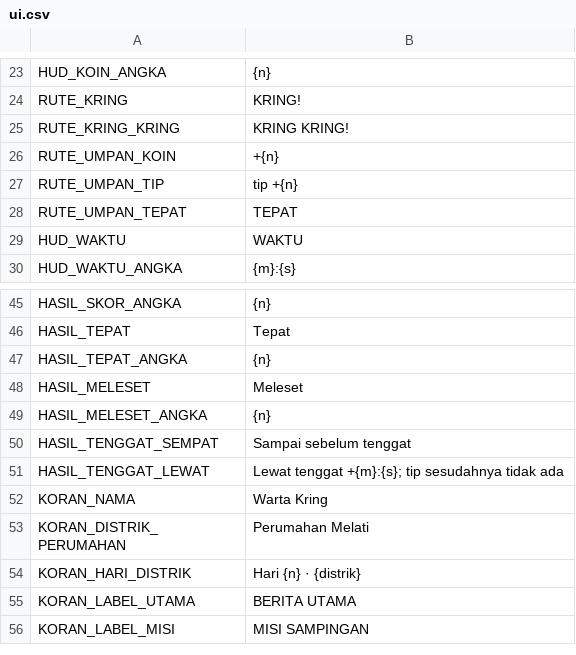
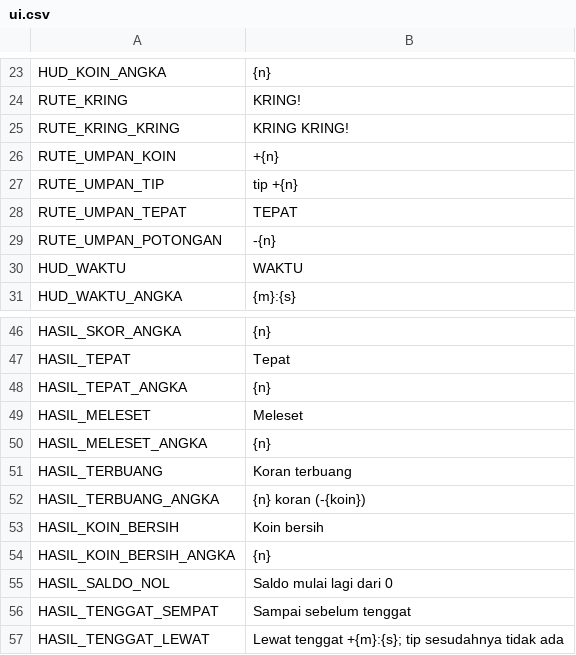
Before and after one commit to ronggur/loper-koran, a CSV file: translations/ui.csv, drawn as a sheet; only a part is shown, gaps mark what is left out; the shorter side is filled out with more unchanged rows.

```diff
--- a/translations/ui.csv
+++ b/translations/ui.csv
@@ -28,2 +28,3 @@ RUTE_UMPAN_TIP,tip +{n}
 RUTE_UMPAN_TEPAT,TEPAT
+RUTE_UMPAN_POTONGAN,-{n}
 HUD_WAKTU,WAKTU
@@ -49,2 +50,7 @@ HASIL_MELESET,Meleset
 HASIL_MELESET_ANGKA,{n}
+HASIL_TERBUANG,Koran terbuang
+HASIL_TERBUANG_ANGKA,{n} koran (-{koin})
+HASIL_KOIN_BERSIH,Koin bersih
+HASIL_KOIN_BERSIH_ANGKA,{n}
+HASIL_SALDO_NOL,Saldo mulai lagi dari 0
 HASIL_TENGGAT_SEMPAT,Sampai sebelum tenggat
```
Also changed, not shown: 10 other files.
